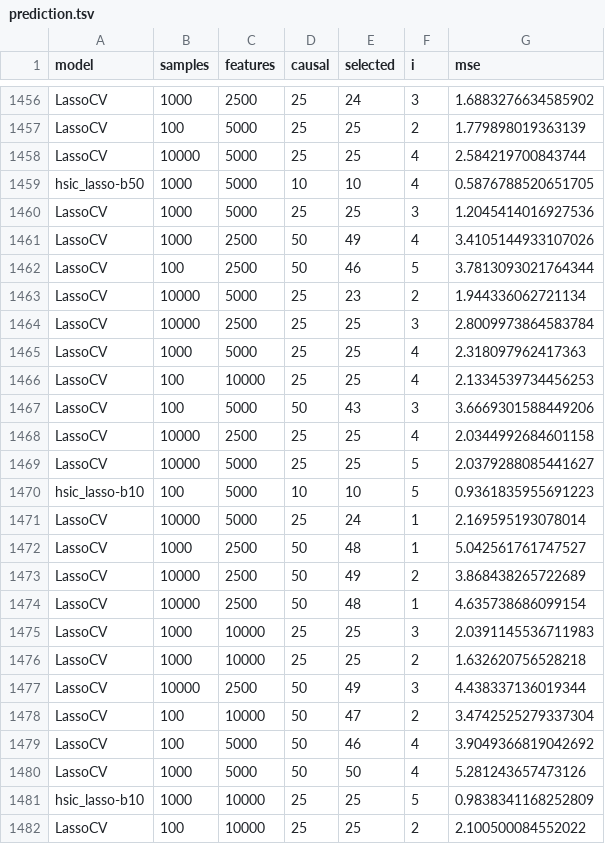
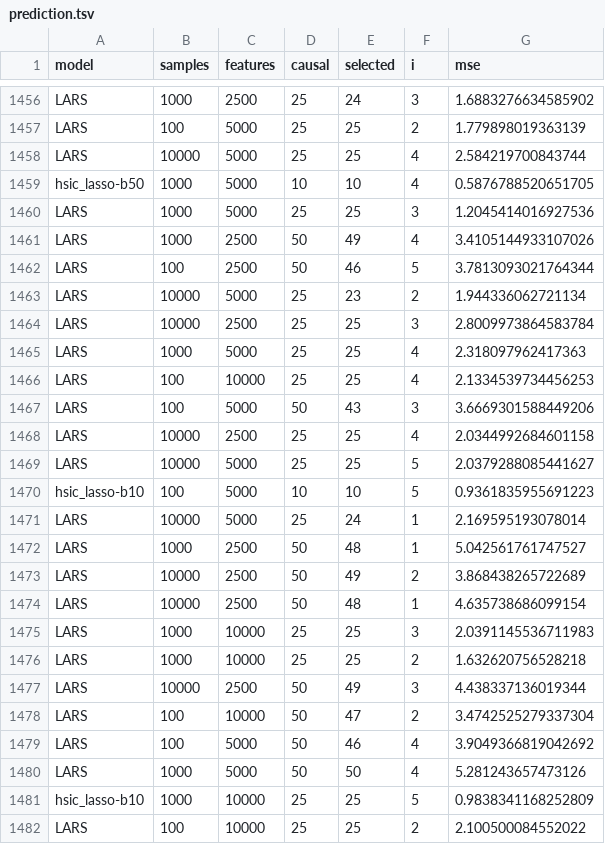
Before and after one commit to hclimente/nori, a TSV file: results/benchmark/prediction.tsv, drawn as a sheet; only a part is shown, gaps mark what is left out; the diff covers the shown part only; the diff names each change by its address in the sheet, - before the commit and + after, or states it on an @@ line.

```diff
--- a/results/benchmark/prediction.tsv
+++ b/results/benchmark/prediction.tsv
-A1456:A1458 (model): LassoCV
+A1456:A1458 (model): LARS
-A1460:A1469 (model): LassoCV
+A1460:A1469 (model): LARS
-A1471:A1480 (model): LassoCV
+A1471:A1480 (model): LARS
-A1482 (model): LassoCV
+A1482 (model): LARS
```
Also changed, not shown: 156 edited cells elsewhere in this file, 2 other files.
